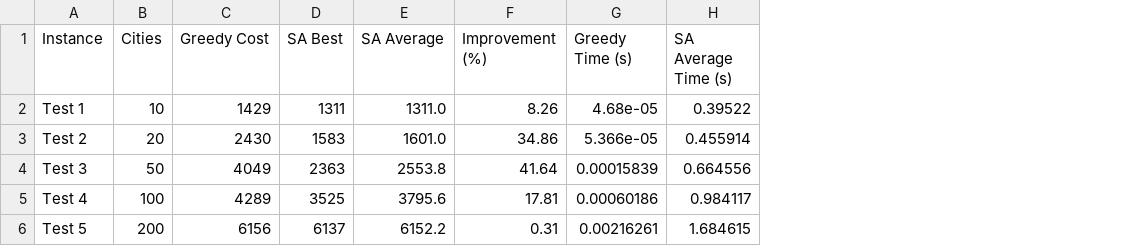
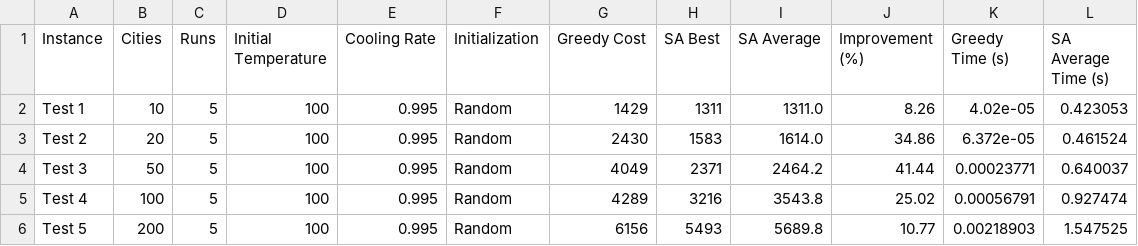
Before and after one commit to fatinfuad13/Travelling-Salesman-Problem, a CSV file: results/experiment1.csv, drawn as a sheet; addresses are those after the commit; the diff names each change by its address in the sheet, - before the commit and + after, or states it on an @@ line.

```diff
--- a/results/experiment1.csv
+++ b/results/experiment1.csv
+column C (Runs), rows 2-6: all 5
+column D (Initial Temperature), rows 2-6: all 100
+column E (Cooling Rate), rows 2-6: all 0.995
+column F (Initialization), rows 2-6: all Random
-K2 (Greedy Time (s)): 4.68e-05
+K2 (Greedy Time (s)): 4.02e-05
-L2 (SA Average Time (s)): 0.39522
+L2 (SA Average Time (s)): 0.423053
-I3 (SA Average): 1601.0
+I3 (SA Average): 1614.0
-K3 (Greedy Time (s)): 5.366e-05
+K3 (Greedy Time (s)): 6.372e-05
-L3 (SA Average Time (s)): 0.455914
+L3 (SA Average Time (s)): 0.461524
-H4 (SA Best): 2363
+H4 (SA Best): 2371
-I4 (SA Average): 2553.8
+I4 (SA Average): 2464.2
-J4 (Improvement (%)): 41.64
+J4 (Improvement (%)): 41.44
-K4 (Greedy Time (s)): 0.00015839
+K4 (Greedy Time (s)): 0.00023771
-L4 (SA Average Time (s)): 0.664556
+L4 (SA Average Time (s)): 0.640037
-H5 (SA Best): 3525
+H5 (SA Best): 3216
-I5 (SA Average): 3795.6
+I5 (SA Average): 3543.8
-J5 (Improvement (%)): 17.81
+J5 (Improvement (%)): 25.02
-K5 (Greedy Time (s)): 0.00060186
+K5 (Greedy Time (s)): 0.00056791
-L5 (SA Average Time (s)): 0.984117
+L5 (SA Average Time (s)): 0.927474
-H6 (SA Best): 6137
+H6 (SA Best): 5493
-I6 (SA Average): 6152.2
+I6 (SA Average): 5689.8
-J6 (Improvement (%)): 0.31
+J6 (Improvement (%)): 10.77
-K6 (Greedy Time (s)): 0.00216261
+K6 (Greedy Time (s)): 0.00218903
-L6 (SA Average Time (s)): 1.684615
+L6 (SA Average Time (s)): 1.547525
```
Also changed, not shown: results/experiment2_temperatures.csv, results/experiment3_cooling_rates.csv, 3 other files.
